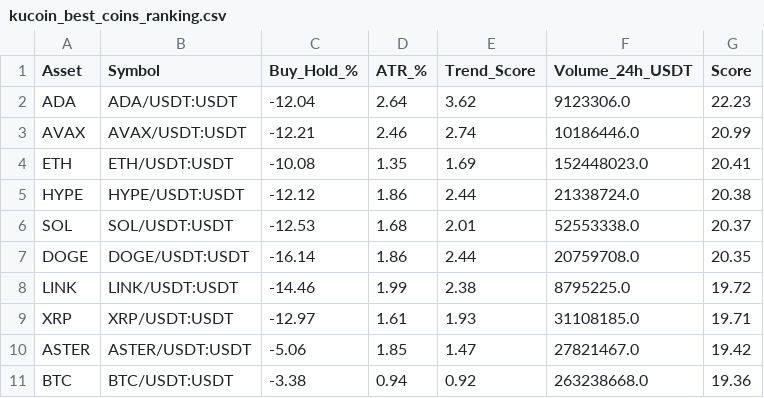
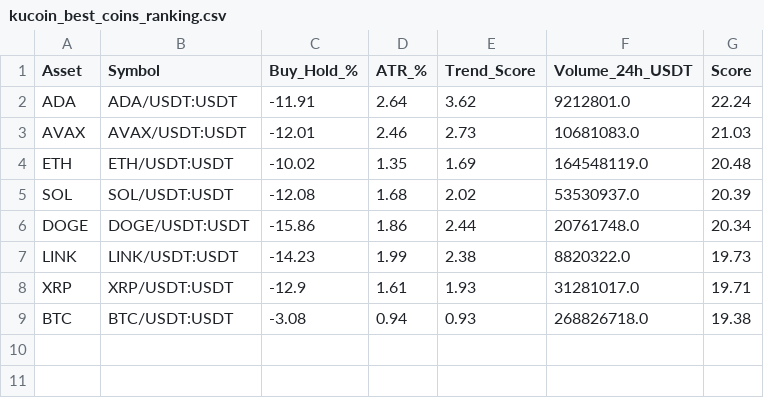
Before and after one commit to robair2000/RV, a CSV file: kucoin_best_coins_ranking.csv, drawn as a sheet.

Commit message:
Auto-update kucoin_best_coins_ranking.csv [skip ci]

```diff
--- a/kucoin_best_coins_ranking.csv
+++ b/kucoin_best_coins_ranking.csv
@@ -1,11 +1,9 @@
 Asset,Symbol,Buy_Hold_%,ATR_%,Trend_Score,Volume_24h_USDT,Score
-ADA,ADA/USDT:USDT,-12.04,2.64,3.62,9123306.0,22.23
-AVAX,AVAX/USDT:USDT,-12.21,2.46,2.74,10186446.0,20.99
-ETH,ETH/USDT:USDT,-10.08,1.35,1.69,152448023.0,20.41
-HYPE,HYPE/USDT:USDT,-12.12,1.86,2.44,21338724.0,20.38
-SOL,SOL/USDT:USDT,-12.53,1.68,2.01,52553338.0,20.37
-DOGE,DOGE/USDT:USDT,-16.14,1.86,2.44,20759708.0,20.35
-LINK,LINK/USDT:USDT,-14.46,1.99,2.38,8795225.0,19.72
-XRP,XRP/USDT:USDT,-12.97,1.61,1.93,31108185.0,19.71
-ASTER,ASTER/USDT:USDT,-5.06,1.85,1.47,27821467.0,19.42
-BTC,BTC/USDT:USDT,-3.38,0.94,0.92,263238668.0,19.36
+ADA,ADA/USDT:USDT,-11.91,2.64,3.62,9212801.0,22.24
+AVAX,AVAX/USDT:USDT,-12.01,2.46,2.73,10681083.0,21.03
+ETH,ETH/USDT:USDT,-10.02,1.35,1.69,164548119.0,20.48
+SOL,SOL/USDT:USDT,-12.08,1.68,2.02,53530937.0,20.39
+DOGE,DOGE/USDT:USDT,-15.86,1.86,2.44,20761748.0,20.34
+LINK,LINK/USDT:USDT,-14.23,1.99,2.38,8820322.0,19.73
+XRP,XRP/USDT:USDT,-12.9,1.61,1.93,31281017.0,19.71
+BTC,BTC/USDT:USDT,-3.08,0.94,0.93,268826718.0,19.38
```
